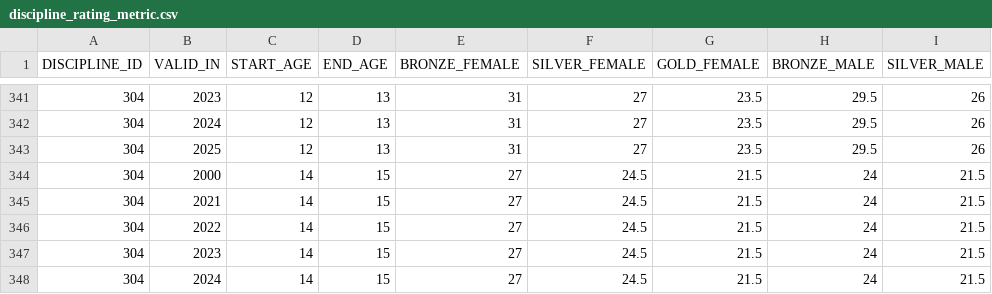
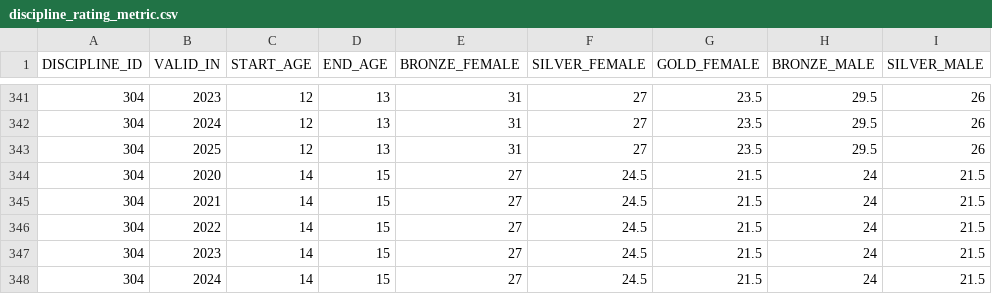
Before and after one commit to Magenta-Mause/Medals-Backend, a CSV file: src/main/resources/discipline_ratings/discipline_rating_metric.csv, drawn as a sheet; only a part is shown, gaps mark what is left out; the diff names each change by its address in the sheet, - before the commit and + after, or states it on an @@ line.

Commit message:
fix typo

```diff
--- a/src/main/resources/discipline_ratings/discipline_rating_metric.csv
+++ b/src/main/resources/discipline_ratings/discipline_rating_metric.csv
-B344 (VALID_IN): 2000
+B344 (VALID_IN): 2020
```
